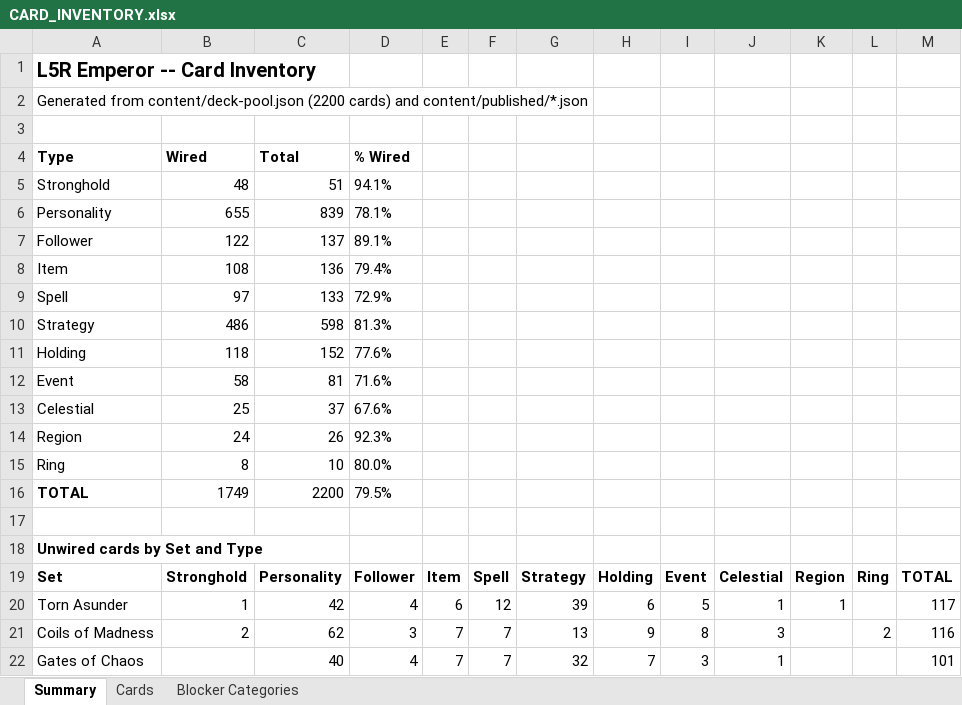
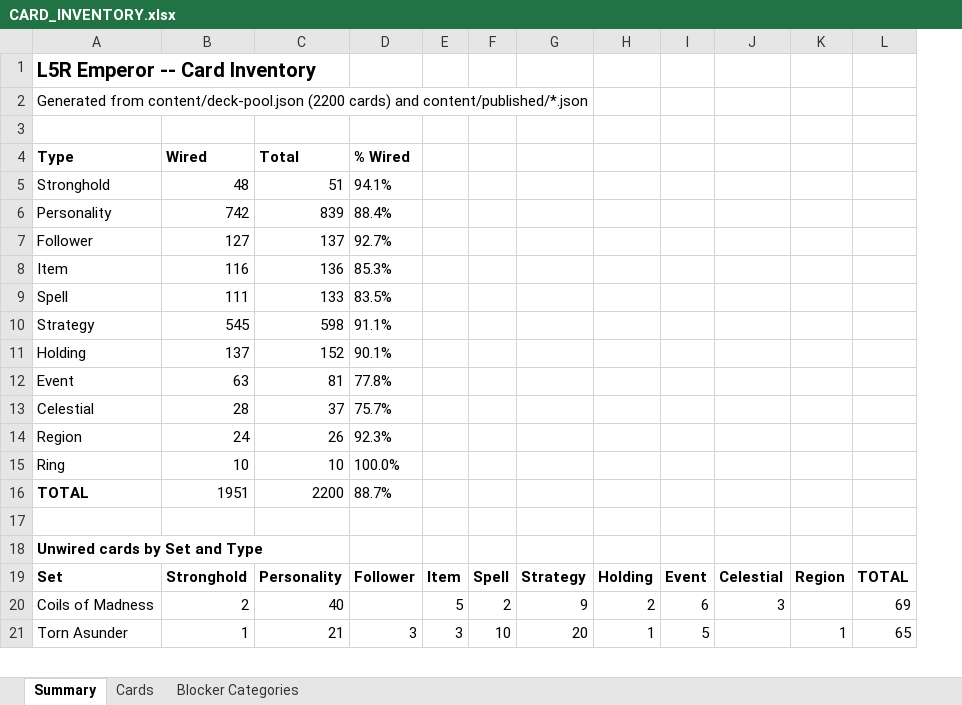
Before and after one commit to alfredoh7/l5r-emperor, an Excel workbook: docs/CARD_INVENTORY.xlsx, sheet Summary, drawn as a sheet; only a part is shown; values as stored, in another font and other column widths than the file's, no borders; removed rows and columns are numbered as before the commit, all else as after; the diff covers the shown part only; the diff names each change by its address in the sheet, - before the commit and + after, or states it on an @@ line.

```diff
--- a/docs/CARD_INVENTORY.xlsx (sheet Summary)
+++ b/docs/CARD_INVENTORY.xlsx (sheet Summary)
-column L, row 19: Ring
-B6: 655
+B6: 742
-D6: 78.1%
+D6: 88.4%
-B7: 122
+B7: 127
-D7: 89.1%
+D7: 92.7%
-B8: 108
+B8: 116
-D8: 79.4%
+D8: 85.3%
-B9: 97
+B9: 111
-D9: 72.9%
+D9: 83.5%
-B10: 486
+B10: 545
-D10: 81.3%
+D10: 91.1%
-B11: 118
+B11: 137
-D11: 77.6%
+D11: 90.1%
-B12: 58
+B12: 63
-D12: 71.6%
+D12: 77.8%
-B13: 25
+B13: 28
-D13: 67.6%
+D13: 75.7%
-B15: 8
+B15: 10
-D15: 80.0%
+D15: 100.0%
-B16: 1749
+B16: 1951
-D16: 79.5%
+D16: 88.7%
+row 20: Coils of Madness | 2 | 40 |  | 5 | 2 | 9 | 2 | 6 | 3 |  | 69
-C21: 42
+C21: 21
-D21: 4
+D21: 3
-E21: 6
+E21: 3
-F21: 12
+F21: 10
-G21: 39
+G21: 20
-H21: 6
+H21: 1
-J21: 1
+J21: (empty)
-L21: 117
+L21: 65
-row 21: Coils of Madness | 2 | 62 | 3 | 7 | 7 | 13 | 9 | 8 | 3 |  | 2 | 116
-row 22: Gates of Chaos |  | 40 | 4 | 7 | 7 | 32 | 7 | 3 | 1 |  |  | 101
```
Also changed, not shown: 1 added row and 17 edited cells elsewhere in this sheet, sheet Cards, sheet Blocker Categories, 3 other files.
